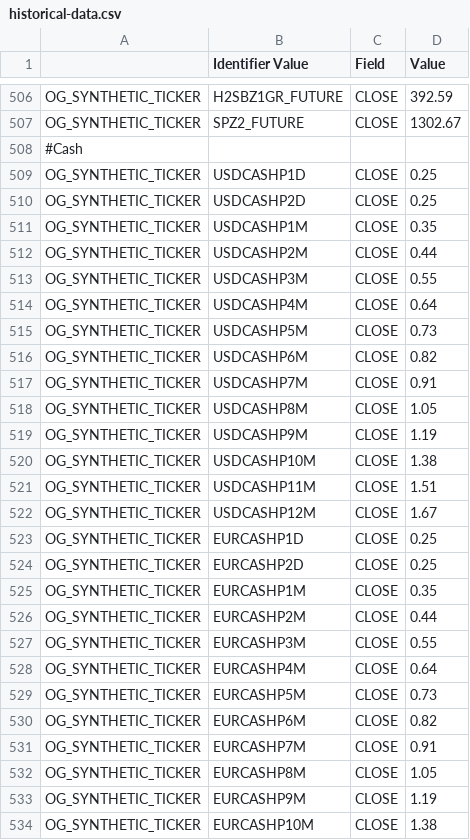
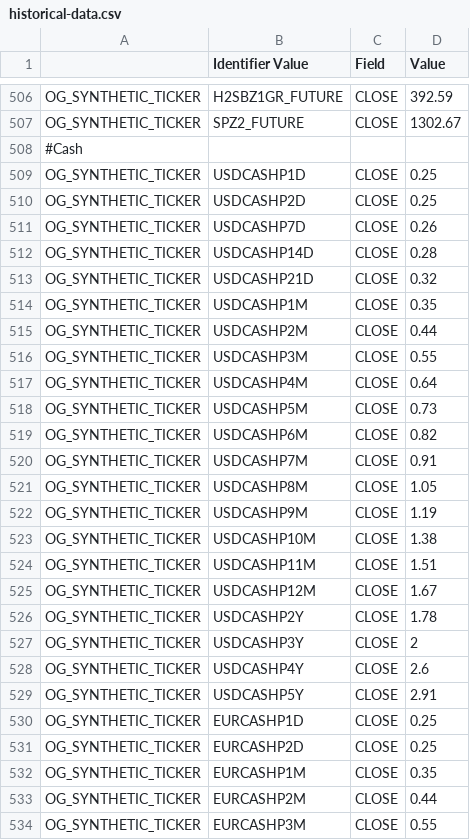
Before and after one commit to McLeodMoores/starling, a CSV file: examples/examples-simulated/src/main/resources/com/mcleodmoores/examples/simulated/historical/historical-data.csv, drawn as a sheet; only a part is shown, gaps mark what is left out; the shorter side is filled out with more unchanged rows; the diff names each change by its address in the sheet, - before the commit and + after, or states it on an @@ line.

Commit message:
More examples

```diff
--- a/examples/examples-simulated/src/main/resources/com/mcleodmoores/examples/simulated/historical/historical-data.csv
+++ b/examples/examples-simulated/src/main/resources/com/mcleodmoores/examples/simulated/historical/historical-data.csv
+row 511: OG_SYNTHETIC_TICKER | USDCASHP7D | CLOSE | 0.26
+row 512: OG_SYNTHETIC_TICKER | USDCASHP14D | CLOSE | 0.28
+row 513: OG_SYNTHETIC_TICKER | USDCASHP21D | CLOSE | 0.32
+row 526: OG_SYNTHETIC_TICKER | USDCASHP2Y | CLOSE | 1.78
+row 527: OG_SYNTHETIC_TICKER | USDCASHP3Y | CLOSE | 2
+row 528: OG_SYNTHETIC_TICKER | USDCASHP4Y | CLOSE | 2.6
+row 529: OG_SYNTHETIC_TICKER | USDCASHP5Y | CLOSE | 2.91
```
Also changed, not shown: examples/examples-simulated/src/main/resources/com/mcleodmoores/examples/simulated/livedata/market-data.csv, 6 other files.
